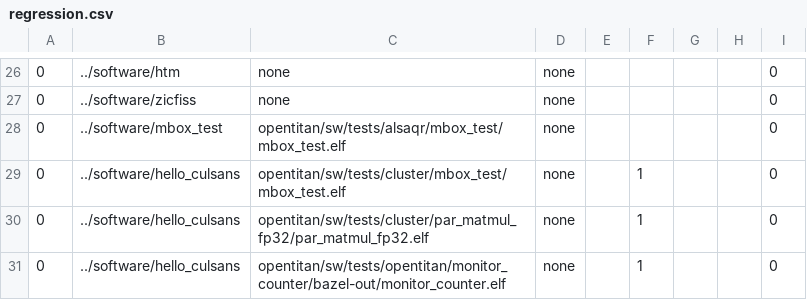
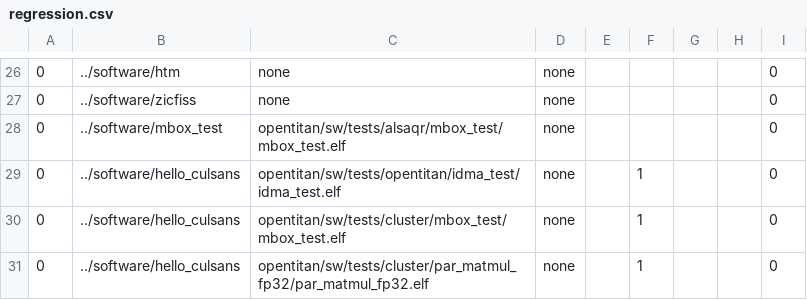
Before and after one commit to AlSaqr-platform/he-soc, a CSV file: hardware/regressions/regression.csv, drawn as a sheet; only a part is shown, gaps mark what is left out; the shorter side is filled out with more unchanged rows; the diff names each change by its address in the sheet, - before the commit and + after, or states it on an @@ line.

Commit message:
Update regression tests list (both netlsit and RTL).

```diff
--- a/hardware/regressions/regression.csv
+++ b/hardware/regressions/regression.csv
+row 29: 0 | ../software/hello_culsans | opentitan/sw/tests/opentitan/idma_test/idma_test.elf | none |  | 1 |  |  | 0
```
Also changed, not shown: hardware/regressions/regression_netlist.csv, 1 other file.
